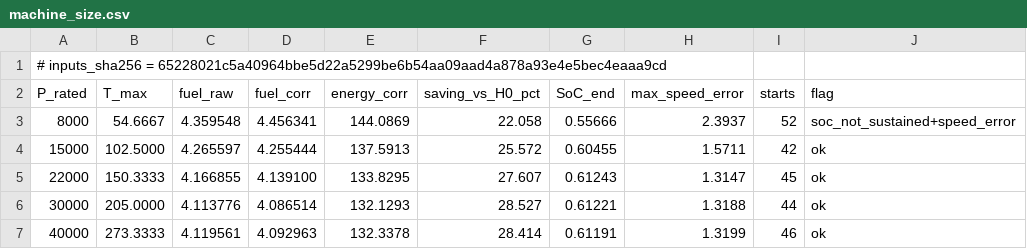
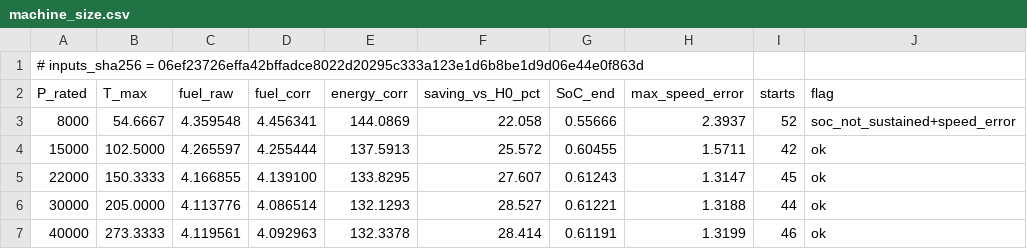
Before and after one commit to dr14-make/16ESPD, a CSV file: assets/data/lecture05/machine_size.csv, drawn as a sheet.

```diff
--- a/assets/data/lecture05/machine_size.csv
+++ b/assets/data/lecture05/machine_size.csv
@@ -1,2 +1,2 @@
-# inputs_sha256 = 65228021c5a40964bbe5d22a5299be6b54aa09aad4a878a93e4e5bec4eaaa9cd
+# inputs_sha256 = 06ef23726effa42bffadce8022d20295c333a123e1d6b8be1d9d06e44e0f863d
 P_rated,T_max,fuel_raw,fuel_corr,energy_corr,saving_vs_H0_pct,SoC_end,max_speed_error,starts,flag
```
